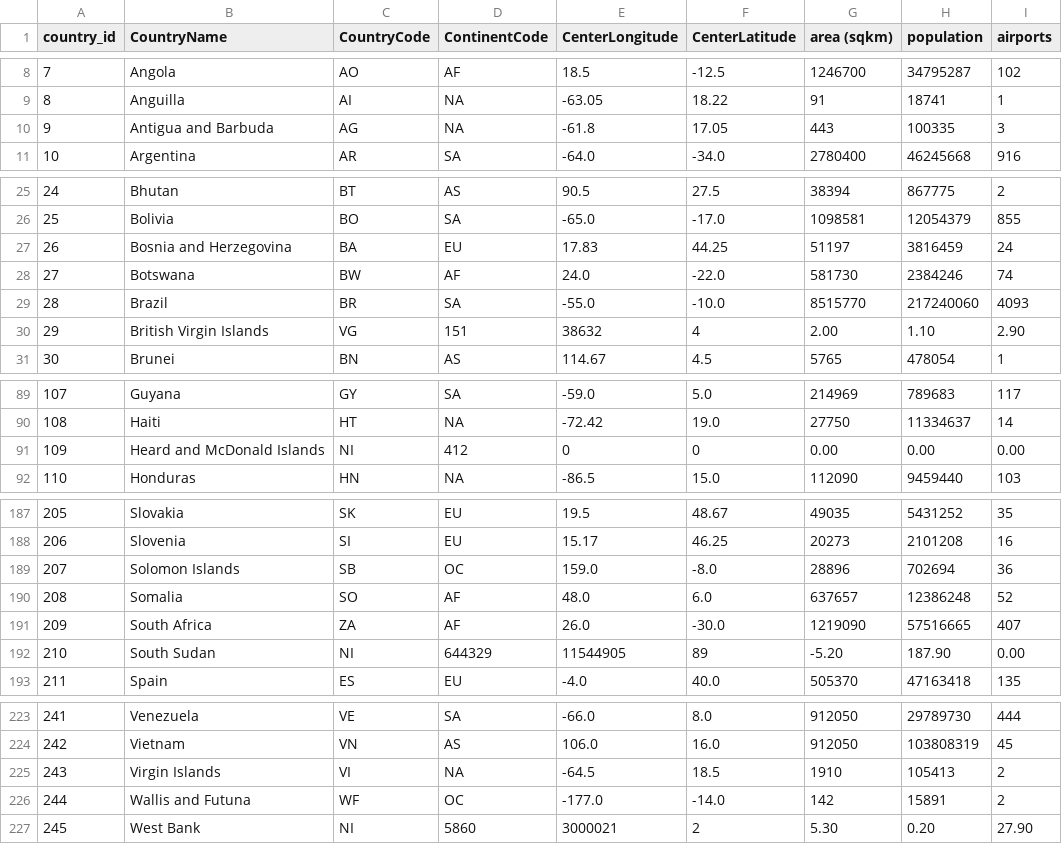
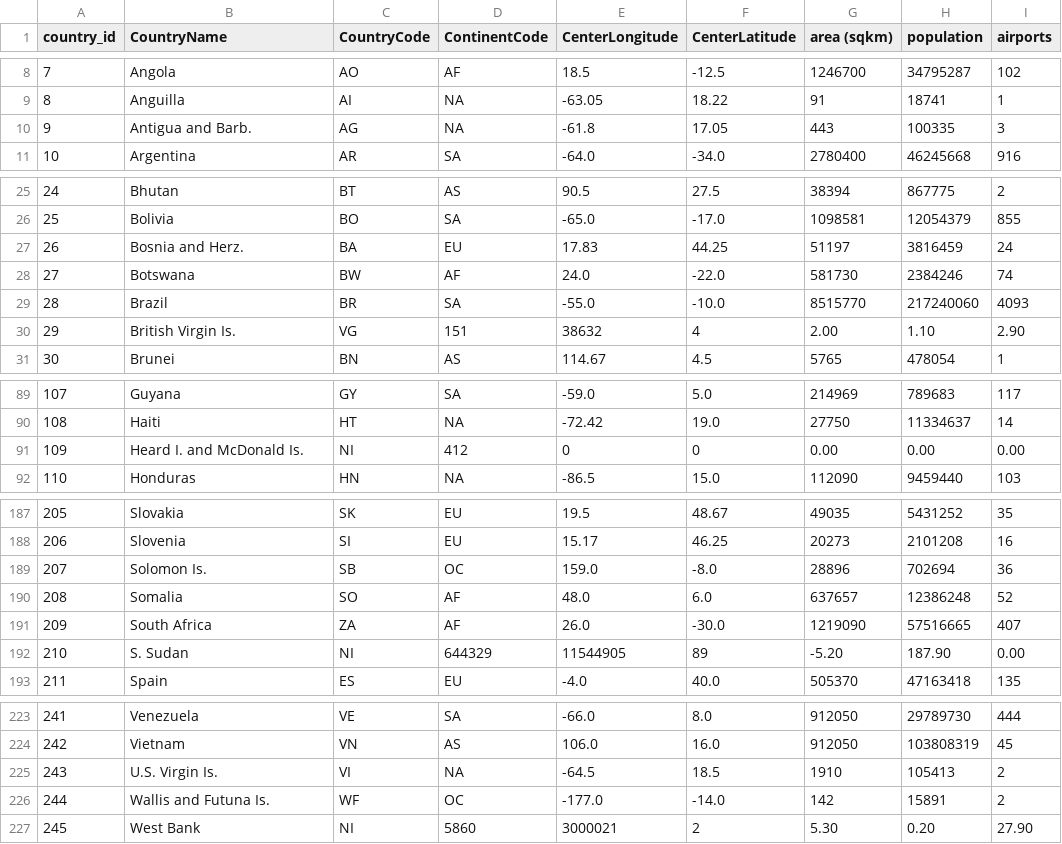
Before and after one commit to SandeshDhungel/datadoc, a CSV file: countries.csv, drawn as a sheet; only a part is shown, gaps mark what is left out; the diff covers the shown part only; the diff names each change by its address in the sheet, - before the commit and + after, or states it on an @@ line.

```diff
--- a/countries.csv
+++ b/countries.csv
-B10 (CountryName): Antigua and Barbuda
+B10 (CountryName): Antigua and Barb.
-B27 (CountryName): Bosnia and Herzegovina
+B27 (CountryName): Bosnia and Herz.
-B30 (CountryName): British Virgin Islands
+B30 (CountryName): British Virgin Is.
-B91 (CountryName): Heard and McDonald Islands
+B91 (CountryName): Heard I. and McDonald Is.
-B189 (CountryName): Solomon Islands
+B189 (CountryName): Solomon Is.
-B192 (CountryName): South Sudan
+B192 (CountryName): S. Sudan
-B225 (CountryName): Virgin Islands
+B225 (CountryName): U.S. Virgin Is.
-B226 (CountryName): Wallis and Futuna
+B226 (CountryName): Wallis and Futuna Is.
```
Also changed, not shown: 57 edited cells elsewhere in this file.
